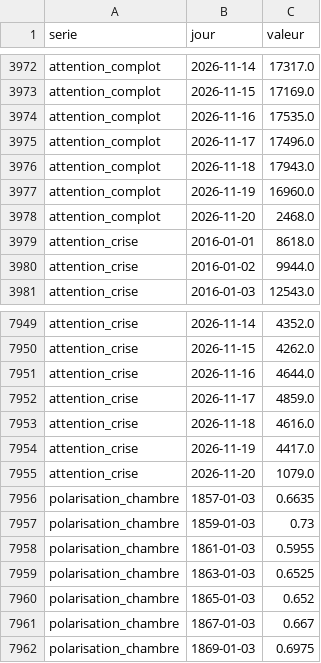
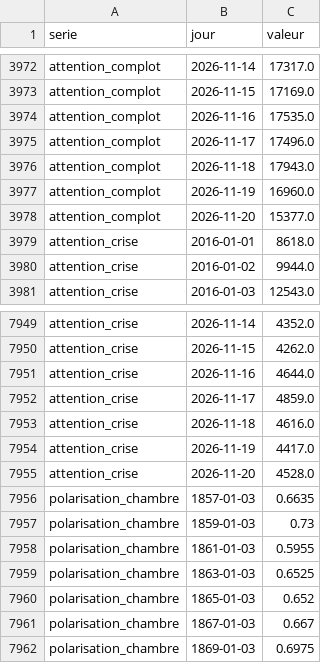
Before and after one commit to Othman-Benbrahim/metac-bot-template, a CSV file: registre/ouvertes.csv, drawn as a sheet; only a part is shown, gaps mark what is left out.

Commit message:
registre : sources ouvertes du 2026-11-22T02:20Z

```diff
--- a/registre/ouvertes.csv
+++ b/registre/ouvertes.csv
@@ -3977,3 +3977,3 @@ attention_complot,2026-11-18,17943.0
 attention_complot,2026-11-19,16960.0
-attention_complot,2026-11-20,2468.0
+attention_complot,2026-11-20,15377.0
 attention_crise,2016-01-01,8618.0
@@ -7954,3 +7954,3 @@ attention_crise,2026-11-18,4616.0
 attention_crise,2026-11-19,4417.0
-attention_crise,2026-11-20,1079.0
+attention_crise,2026-11-20,4528.0
 polarisation_chambre,1857-01-03,0.6635
```
